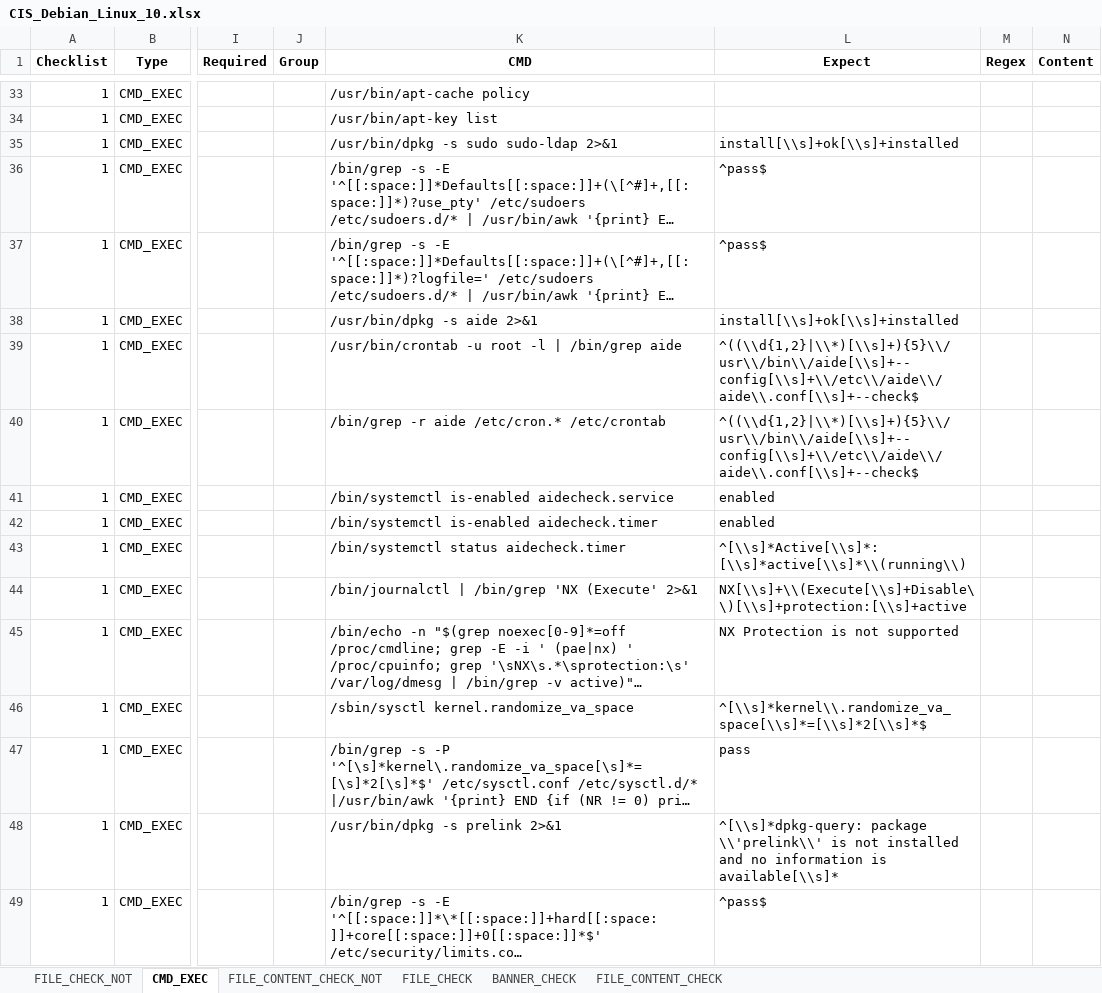
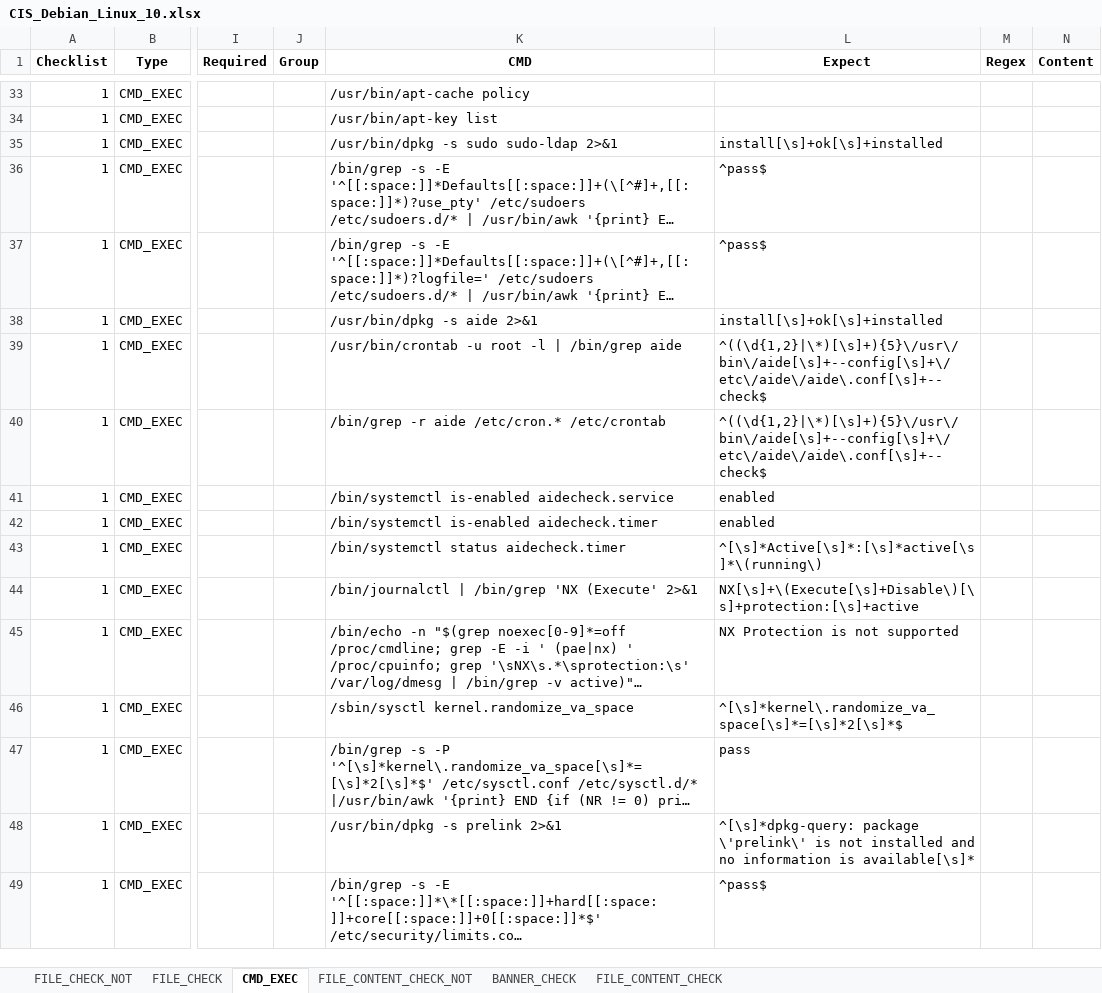
Before and after one commit to Myohannn/CIS-Auditor-Linux, an Excel workbook: src/Audit/CIS_Debian_Linux_10.xlsx, sheet CMD_EXEC, drawn as a sheet; only a part is shown, gaps mark what is left out; long unchanged cells end in …; values as stored, in another font and other column widths than the file's, no borders; the diff covers the shown part only; the diff names each change by its address in the sheet, - before the commit and + after, or states it on an @@ line.

Commit message:
Add FILE_CHECK_NOT

```diff
--- a/src/Audit/CIS_Debian_Linux_10.xlsx (sheet CMD_EXEC)
+++ b/src/Audit/CIS_Debian_Linux_10.xlsx (sheet CMD_EXEC)
@@ sheet tab order changed: FILE_CHECK_NOT | FILE_CHECK | CMD_EXEC | FILE_CONTENT_CHECK_NOT | BANNER_CHECK | FILE_CONTENT_CHECK @@
-L35 (Expect): install[\\s]+ok[\\s]+installed
+L35 (Expect): install[\s]+ok[\s]+installed
-L38 (Expect): install[\\s]+ok[\\s]+installed
+L38 (Expect): install[\s]+ok[\s]+installed
-L39:L40 (Expect): ^((\\d{1,2}|\\*)[\\s]+){5}\\/usr\\/bin\\/aide[\\s]+--config[\\s]+\\/etc\\/aide\\/aide\\.conf[\\s]+--check$
+L39:L40 (Expect): ^((\d{1,2}|\*)[\s]+){5}\/usr\/bin\/aide[\s]+--config[\s]+\/etc\/aide\/aide\.conf[\s]+--check$
-L43 (Expect): ^[\\s]*Active[\\s]*:[\\s]*active[\\s]*\\(running\\)
+L43 (Expect): ^[\s]*Active[\s]*:[\s]*active[\s]*\(running\)
-L44 (Expect): NX[\\s]+\\(Execute[\\s]+Disable\\)[\\s]+protection:[\\s]+active
+L44 (Expect): NX[\s]+\(Execute[\s]+Disable\)[\s]+protection:[\s]+active
-L46 (Expect): ^[\\s]*kernel\\.randomize_va_space[\\s]*=[\\s]*2[\\s]*$
+L46 (Expect): ^[\s]*kernel\.randomize_va_space[\s]*=[\s]*2[\s]*$
-L48 (Expect): ^[\\s]*dpkg-query: package \\'prelink\\' is not installed and no information is available[\\s]*
+L48 (Expect): ^[\s]*dpkg-query: package \'prelink\' is not installed and no information is available[\s]*
```
Also changed, not shown: 14 removed rows and 77 edited cells elsewhere in this sheet, sheet FILE_CONTENT_CHECK, sheet FILE_CONTENT_CHECK_NOT, sheet FILE_CHECK, 7 other files.
